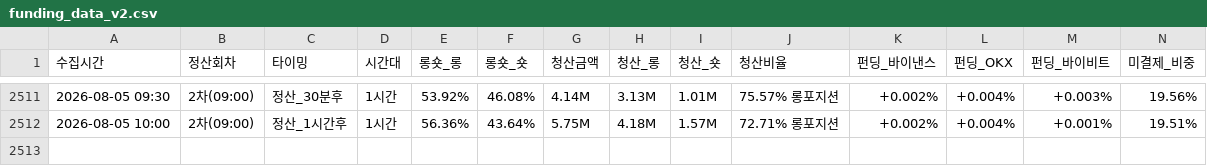
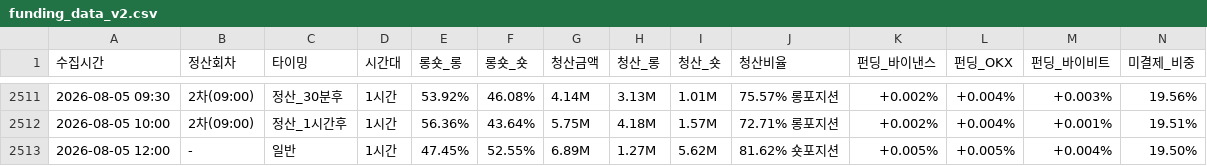
Before and after one commit to morustudio/coinness-dashboard, a CSV file: funding_data_v2.csv, drawn as a sheet; only a part is shown, gaps mark what is left out; rows hold the shown columns only; the diff names each change by its address in the sheet, - before the commit and + after, or states it on an @@ line.

Commit message:
data: 2026-08-05 12:00

```diff
--- a/funding_data_v2.csv
+++ b/funding_data_v2.csv
+row 2513: 2026-08-05 12:00 | - | 일반 | 1시간 | 47.45% | 52.55% | 6.89M | 1.27M | 5.62M | 81.62% 숏포지션 | +0.005% | +0.005% | +0.004% | 19.50%
```
